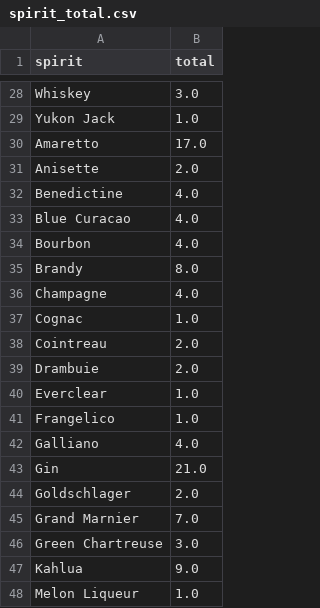
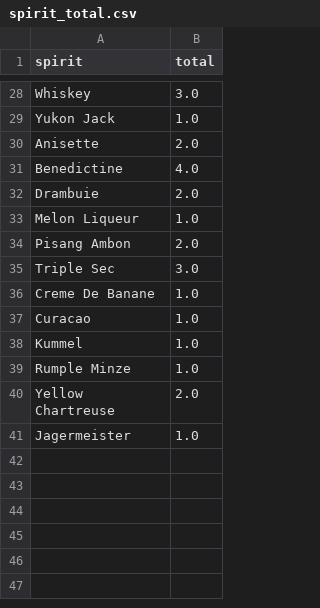
Before and after one commit to rclassit/Project-2, a CSV file: CSVs/spirit_total.csv, drawn as a sheet; only a part is shown, gaps mark what is left out; the shorter side is filled out with more unchanged rows; the diff covers the shown part only.

```diff
--- a/CSVs/spirit_total.csv
+++ b/CSVs/spirit_total.csv
@@ -29,20 +29,5 @@ Whiskey,3.0
 Yukon Jack,1.0
-Amaretto,17.0
 Anisette,2.0
 Benedictine,4.0
-Blue Curacao,4.0
-Bourbon,4.0
-Brandy,8.0
-Champagne,4.0
-Cognac,1.0
-Cointreau,2.0
 Drambuie,2.0
-Everclear,1.0
-Frangelico,1.0
-Galliano,4.0
-Gin,21.0
-Goldschlager,2.0
-Grand Marnier,7.0
-Green Chartreuse,3.0
-Kahlua,9.0
 Melon Liqueur,1.0
```
Also changed, not shown: 57 removed rows elsewhere in this file, CSVs/abv_table.csv, 5 other files.
